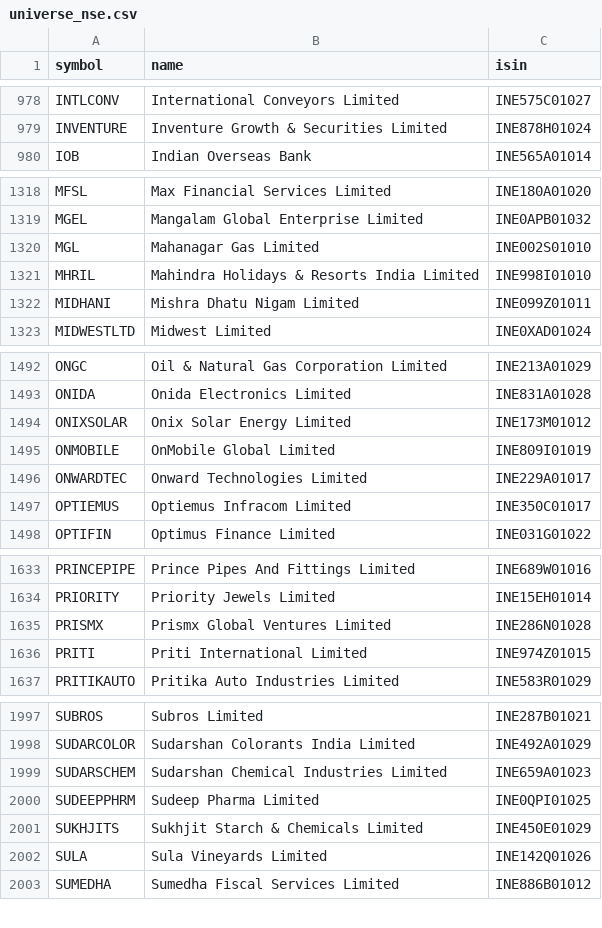
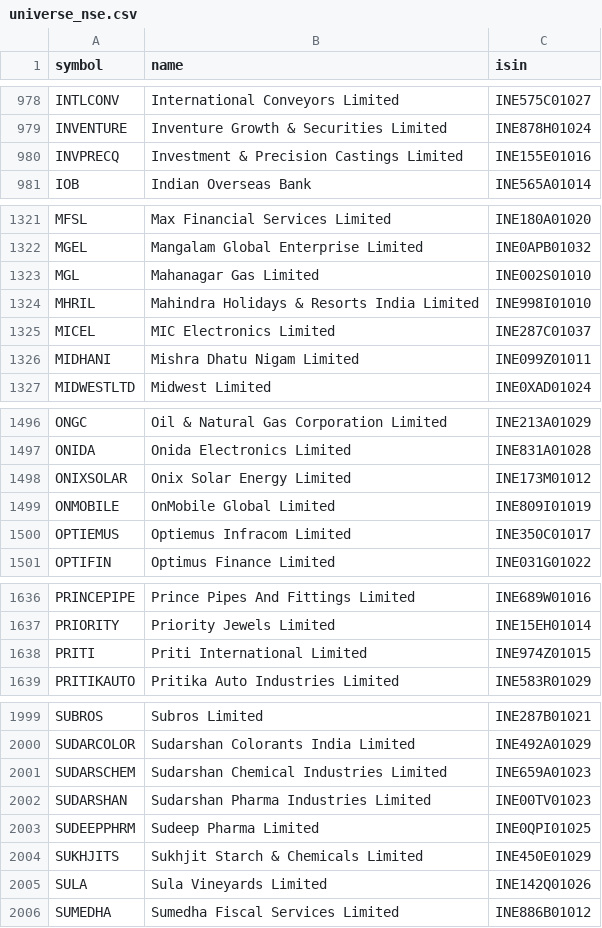
Before and after one commit to amansingh421111-coder/dma-screener, a CSV file: universe_nse.csv, drawn as a sheet; only a part is shown, gaps mark what is left out; removed rows and columns are numbered as before the commit, all else as after; the diff covers the shown part only; the diff names each change by its address in the sheet, - before the commit and + after, or states it on an @@ line.

```diff
--- a/universe_nse.csv
+++ b/universe_nse.csv
+row 980: INVPRECQ | Investment & Precision Castings Limited | INE155E01016
+row 1325: MICEL | MIC Electronics Limited | INE287C01037
-row 1496: ONWARDTEC | Onward Technologies Limited | INE229A01017
-row 1635: PRISMX | Prismx Global Ventures Limited | INE286N01028
+row 2002: SUDARSHAN | Sudarshan Pharma Industries Limited | INE00TV01023
```
Also changed, not shown: 6 added rows and 3 removed rows elsewhere in this file, 7 other files.
